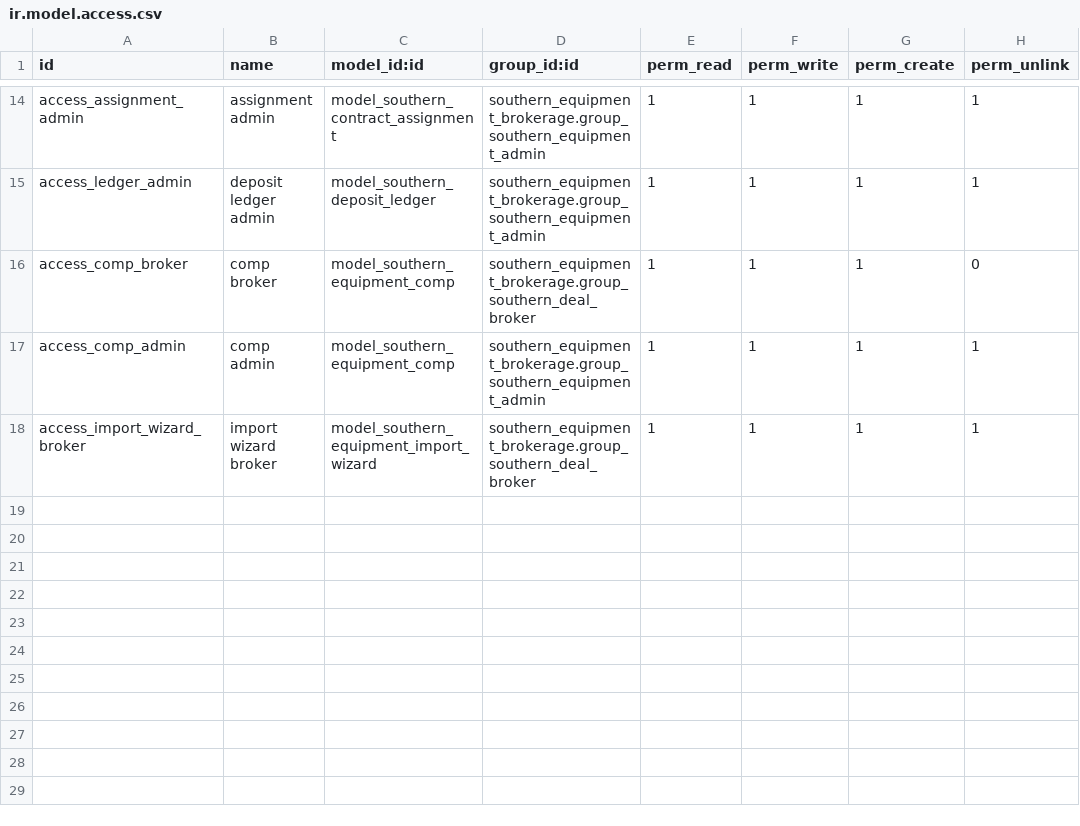
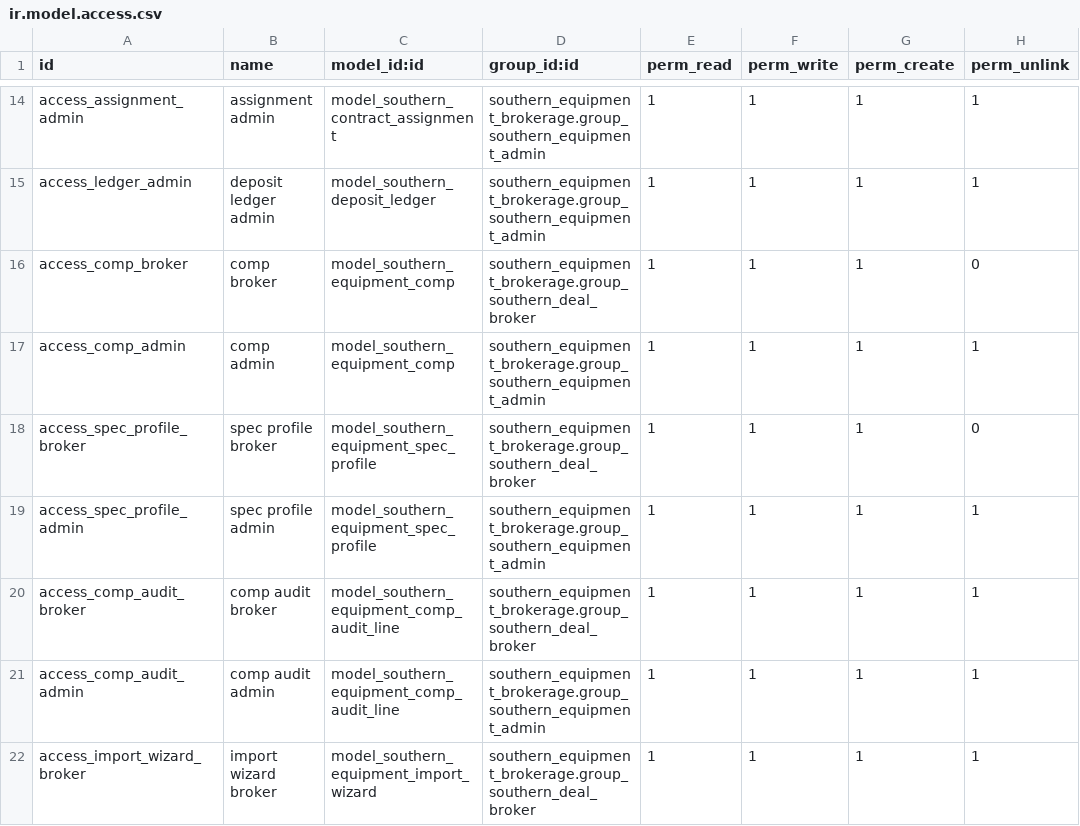
Before and after one commit to Titan-ERP/titan-erp, a CSV file: southern_equipment_brokerage/security/ir.model.access.csv, drawn as a sheet; only a part is shown, gaps mark what is left out; the diff names each change by its address in the sheet, - before the commit and + after, or states it on an @@ line.

Commit message:
Add auditable specification-based comp governance

```diff
--- a/southern_equipment_brokerage/security/ir.model.access.csv
+++ b/southern_equipment_brokerage/security/ir.model.access.csv
+row 18: access_spec_profile_broker | spec profile broker | model_southern_equipment_spec_profile | southern_equipment_brokerage.group_southern_deal_broker | 1 | 1 | 1 | 0
+row 19: access_spec_profile_admin | spec profile admin | model_southern_equipment_spec_profile | southern_equipment_brokerage.group_southern_equipment_admin | 1 | 1 | 1 | 1
+row 20: access_comp_audit_broker | comp audit broker | model_southern_equipment_comp_audit_line | southern_equipment_brokerage.group_southern_deal_broker | 1 | 1 | 1 | 1
+row 21: access_comp_audit_admin | comp audit admin | model_southern_equipment_comp_audit_line | southern_equipment_brokerage.group_southern_equipment_admin | 1 | 1 | 1 | 1
```
Also changed, not shown: 11 other files.
